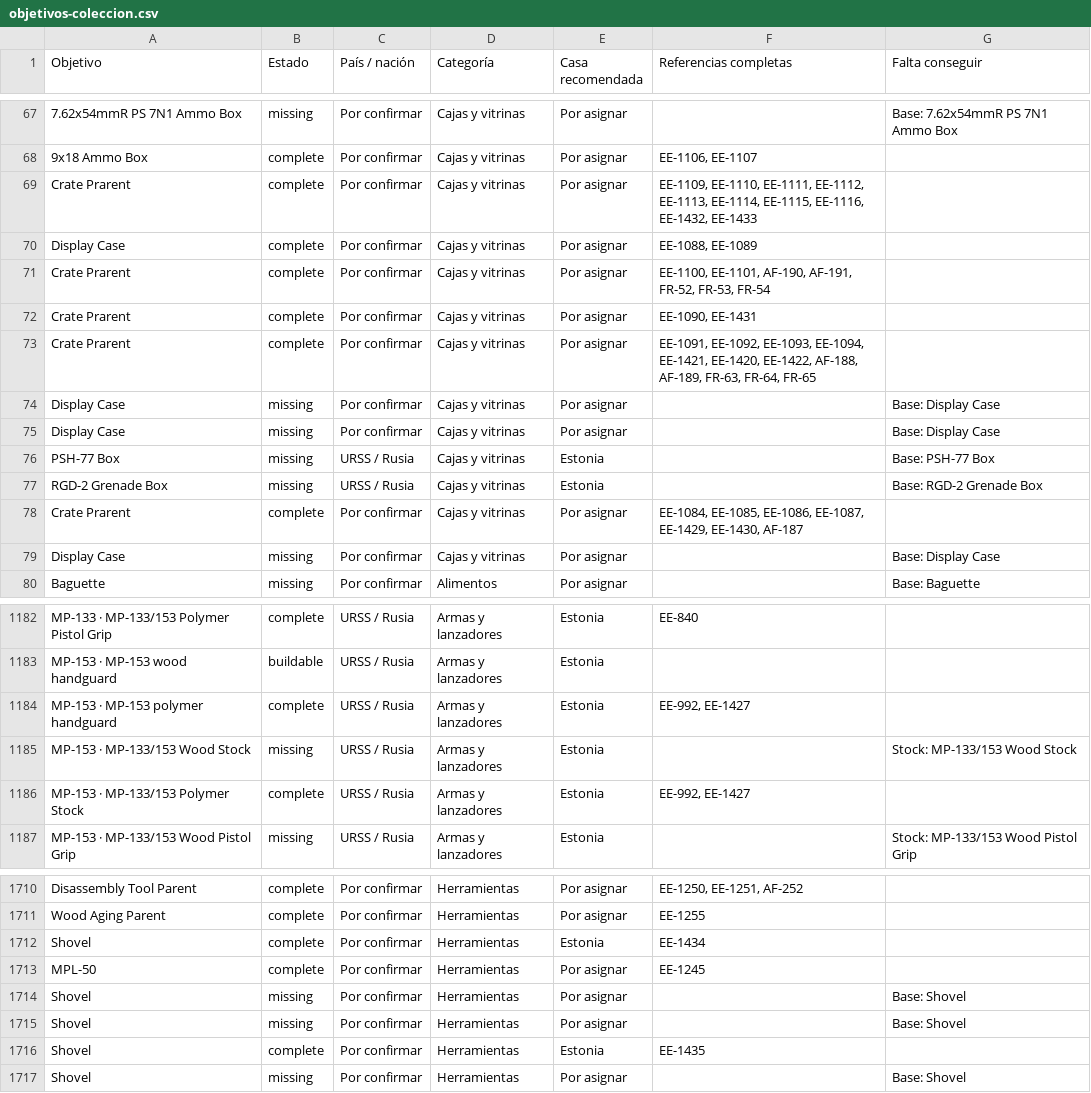
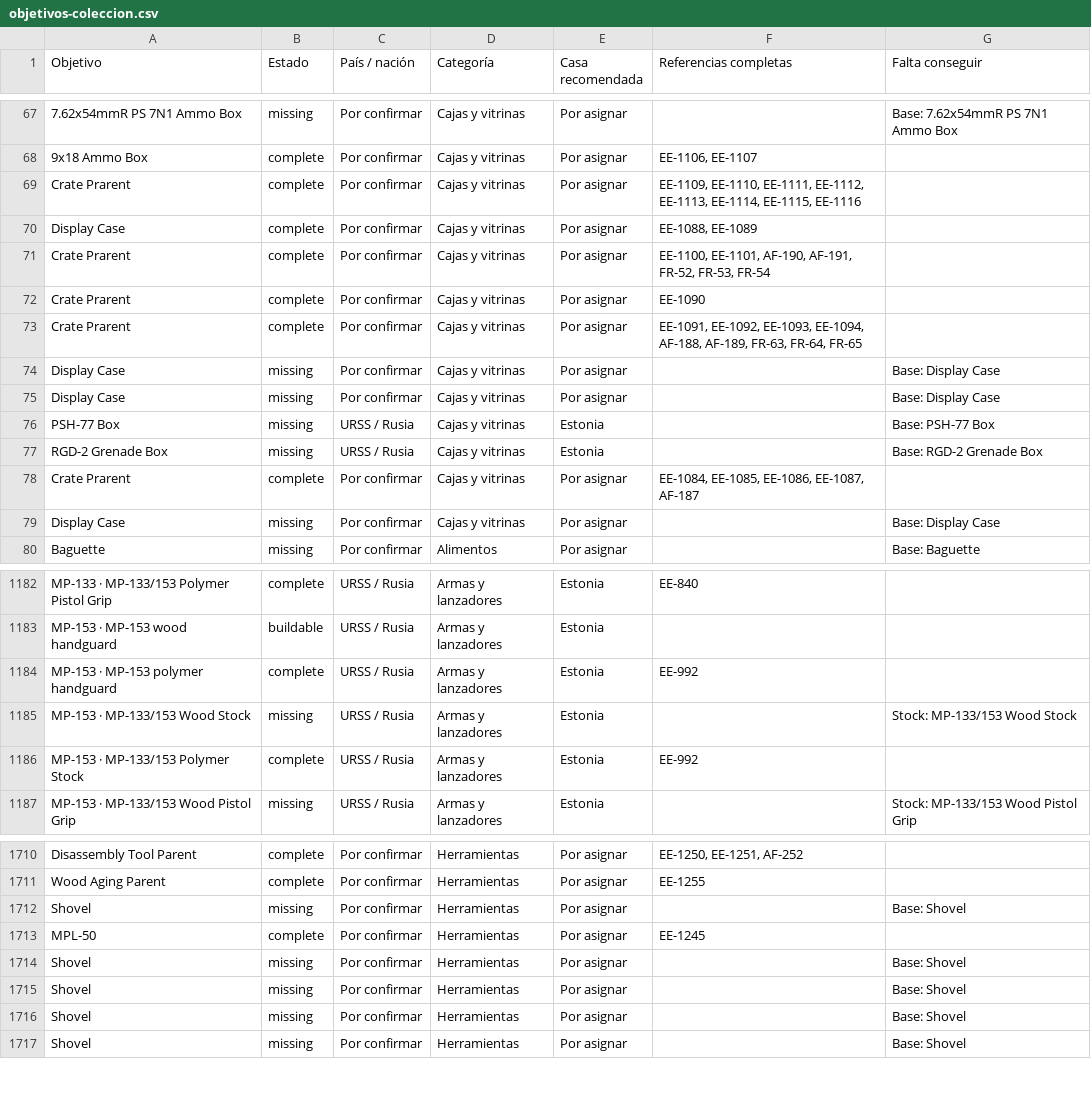
Before and after one commit to manuelrodriguezacosta05-tech/osta-archivo-coleccion, a CSV file: docs/objetivos-coleccion.csv, drawn as a sheet; only a part is shown, gaps mark what is left out; the diff covers the shown part only; the diff names each change by its address in the sheet, - before the commit and + after, or states it on an @@ line.

```diff
--- a/docs/objetivos-coleccion.csv
+++ b/docs/objetivos-coleccion.csv
-F69 (Referencias completas): …EE-1114, EE-1115, EE-1116, EE-1432, EE-1433
+F69 (Referencias completas): …EE-1114, EE-1115, EE-1116
-F72 (Referencias completas): EE-1090, EE-1431
+F72 (Referencias completas): EE-1090
-F73 (Referencias completas): …EE-1093, EE-1094, EE-1421, EE-1420, EE-1422, AF-188, AF-189,…
+F73 (Referencias completas): …EE-1093, EE-1094, AF-188, AF-189,…
-F78 (Referencias completas): …EE-1086, EE-1087, EE-1429, EE-1430, AF-187
+F78 (Referencias completas): …EE-1086, EE-1087, AF-187
-F1184 (Referencias completas): EE-992, EE-1427
+F1184 (Referencias completas): EE-992
-F1186 (Referencias completas): EE-992, EE-1427
+F1186 (Referencias completas): EE-992
-B1712 (Estado): complete
+B1712 (Estado): missing
-E1712 (Casa recomendada): Estonia
+E1712 (Casa recomendada): Por asignar
-F1712 (Referencias completas): EE-1434
+F1712 (Referencias completas): (empty)
-G1712 (Falta conseguir): (empty)
+G1712 (Falta conseguir): Base: Shovel
-B1716 (Estado): complete
+B1716 (Estado): missing
-E1716 (Casa recomendada): Estonia
+E1716 (Casa recomendada): Por asignar
-F1716 (Referencias completas): EE-1435
+F1716 (Referencias completas): (empty)
-G1716 (Falta conseguir): (empty)
+G1716 (Falta conseguir): Base: Shovel
```
Also changed, not shown: 6 edited cells elsewhere in this file, 6 other files.
